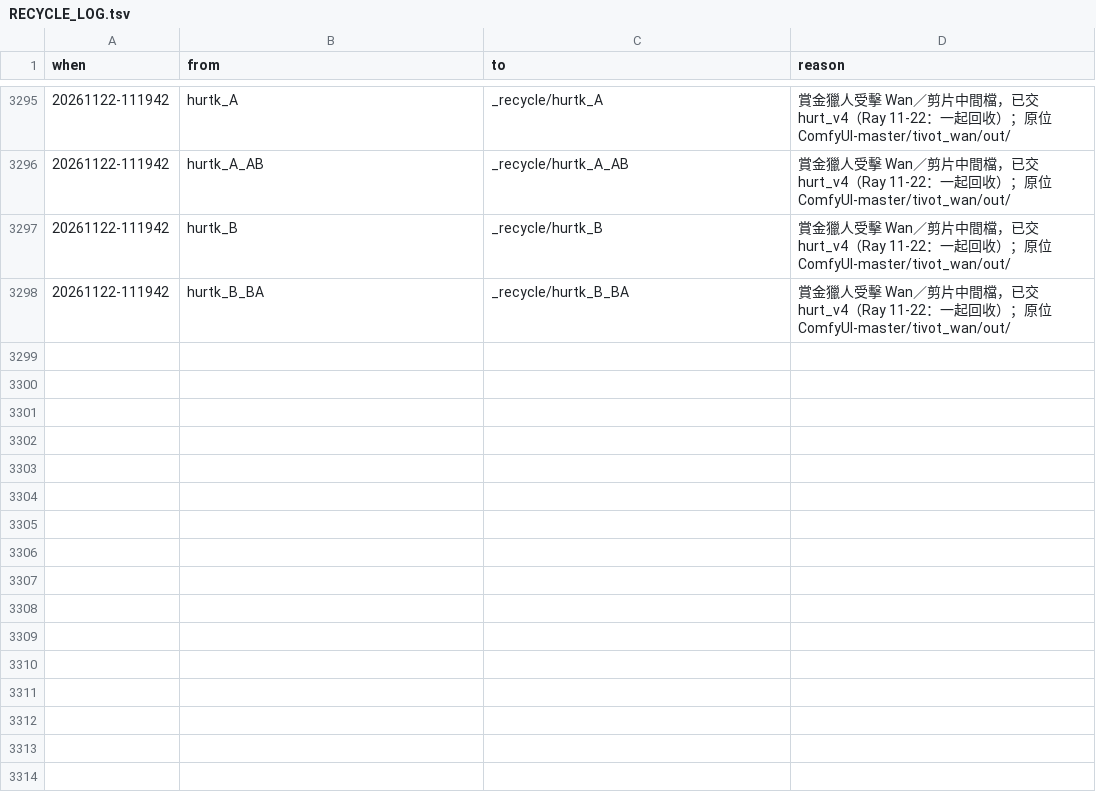
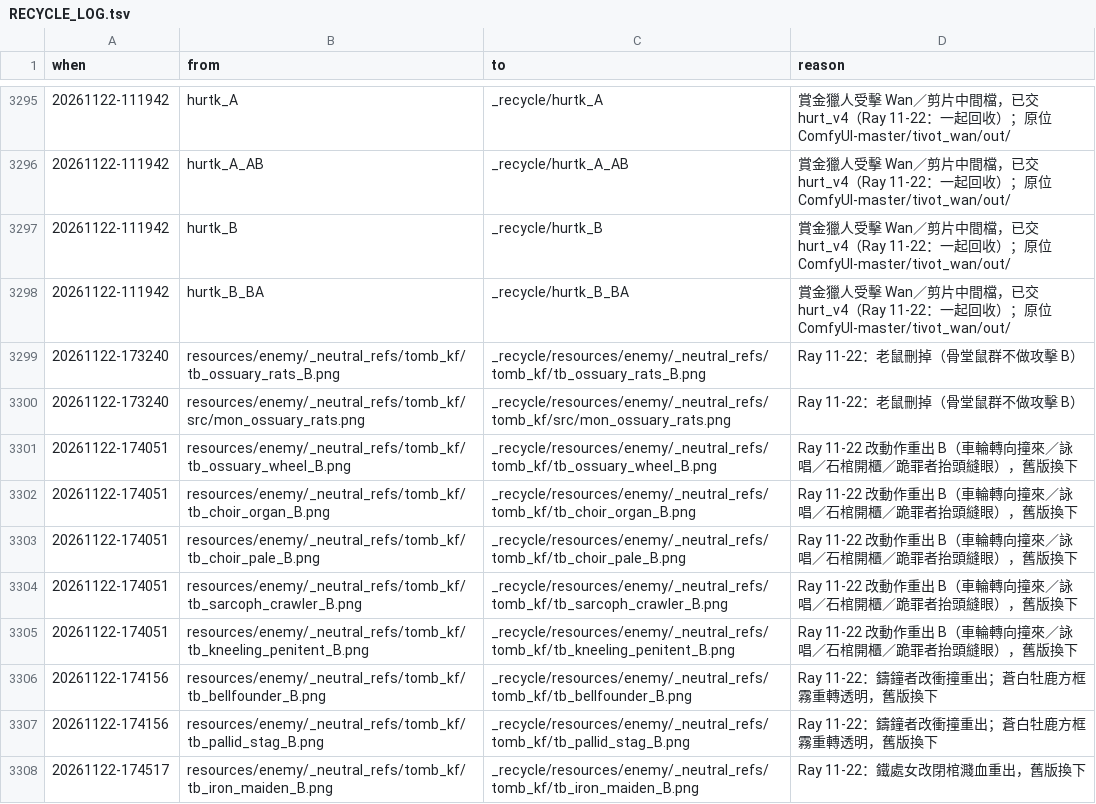
Before and after one commit to raykueco-debug/TIVOT, a TSV file: _recycle/RECYCLE_LOG.tsv, drawn as a sheet; only a part is shown, gaps mark what is left out.

```diff
--- a/_recycle/RECYCLE_LOG.tsv
+++ b/_recycle/RECYCLE_LOG.tsv
@@ -3298 +3298,11 @@ when	from	to	reason
 20261122-111942	hurtk_B_BA	_recycle/hurtk_B_BA	賞金獵人受擊 Wan／剪片中間檔，已交 hurt_v4（Ray 11-22：一起回收）；原位 ComfyUI-master/tivot_wan/out/
+20261122-173240	resources/enemy/_neutral_refs/tomb_kf/tb_ossuary_rats_B.png	_recycle/resources/enemy/_neutral_refs/tomb_kf/tb_ossuary_rats_B.png	Ray 11-22：老鼠刪掉（骨堂鼠群不做攻擊 B）
+20261122-173240	resources/enemy/_neutral_refs/tomb_kf/src/mon_ossuary_rats.png	_recycle/resources/enemy/_neutral_refs/tomb_kf/src/mon_ossuary_rats.png	Ray 11-22：老鼠刪掉（骨堂鼠群不做攻擊 B）
+20261122-174051	resources/enemy/_neutral_refs/tomb_kf/tb_ossuary_wheel_B.png	_recycle/resources/enemy/_neutral_refs/tomb_kf/tb_ossuary_wheel_B.png	Ray 11-22 改動作重出 B（車輪轉向撞來／詠唱／石棺開櫃／跪罪者抬頭縫眼），舊版換下
+20261122-174051	resources/enemy/_neutral_refs/tomb_kf/tb_choir_organ_B.png	_recycle/resources/enemy/_neutral_refs/tomb_kf/tb_choir_organ_B.png	Ray 11-22 改動作重出 B（車輪轉向撞來／詠唱／石棺開櫃／跪罪者抬頭縫眼），舊版換下
+20261122-174051	resources/enemy/_neutral_refs/tomb_kf/tb_choir_pale_B.png	_recycle/resources/enemy/_neutral_refs/tomb_kf/tb_choir_pale_B.png	Ray 11-22 改動作重出 B（車輪轉向撞來／詠唱／石棺開櫃／跪罪者抬頭縫眼），舊版換下
+20261122-174051	resources/enemy/_neutral_refs/tomb_kf/tb_sarcoph_crawler_B.png	_recycle/resources/enemy/_neutral_refs/tomb_kf/tb_sarcoph_crawler_B.png	Ray 11-22 改動作重出 B（車輪轉向撞來／詠唱／石棺開櫃／跪罪者抬頭縫眼），舊版換下
+20261122-174051	resources/enemy/_neutral_refs/tomb_kf/tb_kneeling_penitent_B.png	_recycle/resources/enemy/_neutral_refs/tomb_kf/tb_kneeling_penitent_B.png	Ray 11-22 改動作重出 B（車輪轉向撞來／詠唱／石棺開櫃／跪罪者抬頭縫眼），舊版換下
+20261122-174156	resources/enemy/_neutral_refs/tomb_kf/tb_bellfounder_B.png	_recycle/resources/enemy/_neutral_refs/tomb_kf/tb_bellfounder_B.png	Ray 11-22：鑄鐘者改衝撞重出；蒼白牡鹿方框霧重轉透明，舊版換下
+20261122-174156	resources/enemy/_neutral_refs/tomb_kf/tb_pallid_stag_B.png	_recycle/resources/enemy/_neutral_refs/tomb_kf/tb_pallid_stag_B.png	Ray 11-22：鑄鐘者改衝撞重出；蒼白牡鹿方框霧重轉透明，舊版換下
+20261122-174517	resources/enemy/_neutral_refs/tomb_kf/tb_iron_maiden_B.png	_recycle/resources/enemy/_neutral_refs/tomb_kf/tb_iron_maiden_B.png	Ray 11-22：鐵處女改閉棺濺血重出，舊版換下
```
Also changed, not shown: 58 other files.
